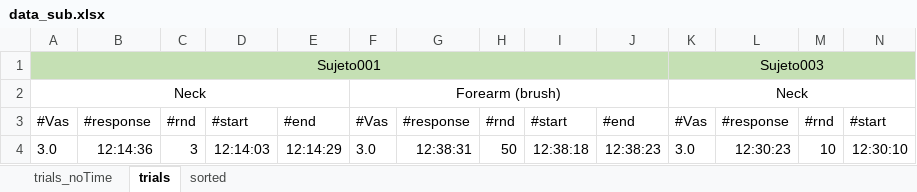
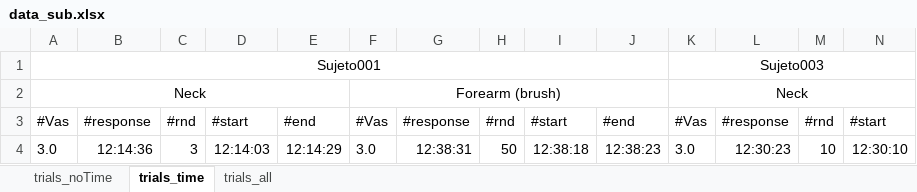
Before and after one commit to EdgardoCS/Arduino_tesis, an Excel workbook: data/data_sub.xlsx, sheet trials_time, drawn as a sheet; only a part is shown; values as stored, in another font and other column widths than the file's, no borders; the diff covers the shown part only; the diff names each change by its address in the sheet, - before the commit and + after, or states it on an @@ line.

Commit message:
time_calculation

```diff
--- a/data/data_sub.xlsx (sheet trials_time)
+++ b/data/data_sub.xlsx (sheet trials_time)
-sheet tab: trials
+sheet tab: trials_time
-sheet tab: sorted
+sheet tab: trials_all
-A1:N1 fill: #C5E0B4
+A1:N1 fill: none
```
Also changed, not shown: cell formats elsewhere in this sheet, sheet trials_noTime, 2 other files.
